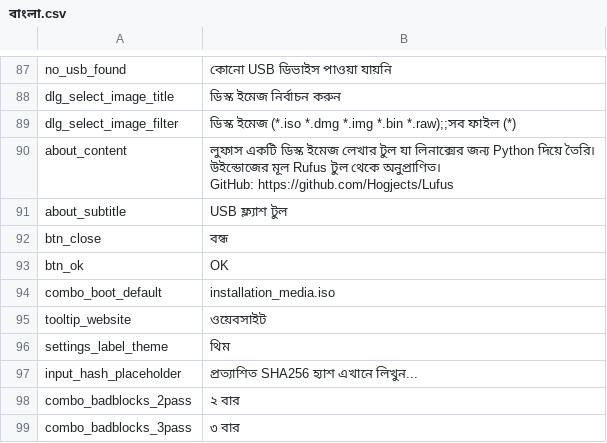
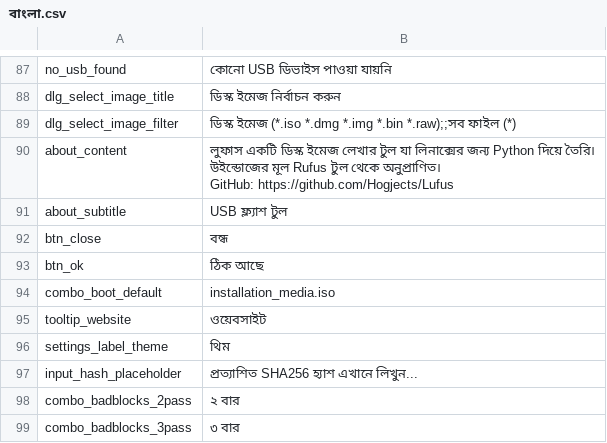
Before and after one commit to Radiump123/Lufus, a CSV file: src/lufus/gui/languages/বাংলা.csv, drawn as a sheet; only a part is shown, gaps mark what is left out.

Commit message:
Again, some fixes to translations, plus issue #203.  Please enter the commit message for your changes. Lines starting  with '' will be ignored, and an empty message aborts the commit.
 On branch dev
 Your branch is ahead of 'origin/dev' by 1 commit.
   (use "git push" to publish your local commits)

 Changes to be committed:
	modified:   src/lufus/gui/dialogs.py
	modified:   src/lufus/gui/gui.py
	modified:   "src/lufus/gui/languages/Espa\303\261ol.csv"
	modified:   "src/lufus/gui/languages/\320\240\321\203\321\201\321\201\320\272\320\270\320\271.csv"
	modified:   "src/lufus/gui/languages/\321\203\320\272\321\200\320\260\321\227\320\275\321\201\321\214\320\272\320\260.csv"
	modified:   "src/lufus/gui/languages/\330\271\330\261\330\250\331\212.csv"
	modified:   "src/lufus/gui/languages/\340\246\254\340\246\276\340\246\202\340\246\262\340\246\276.csv"

```diff
--- a/src/lufus/gui/languages/বাংলা.csv
+++ b/src/lufus/gui/languages/বাংলা.csv
@@ -95,3 +95,3 @@ about_subtitle,USB ফ্ল্যাশ টুল
 btn_close,বন্ধ
-btn_ok,OK
+btn_ok,ঠিক আছে
 combo_boot_default,installation_media.iso
```
Also changed, not shown: src/lufus/gui/languages/Español.csv, src/lufus/gui/languages/Русский.csv, 4 other files.
